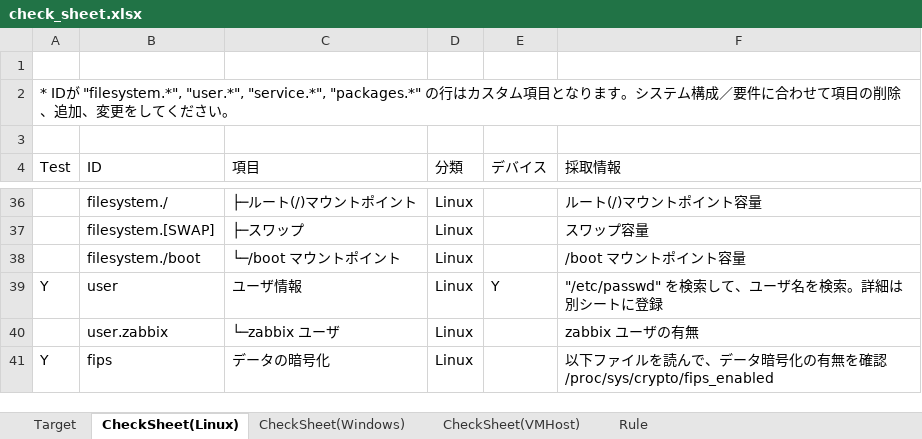
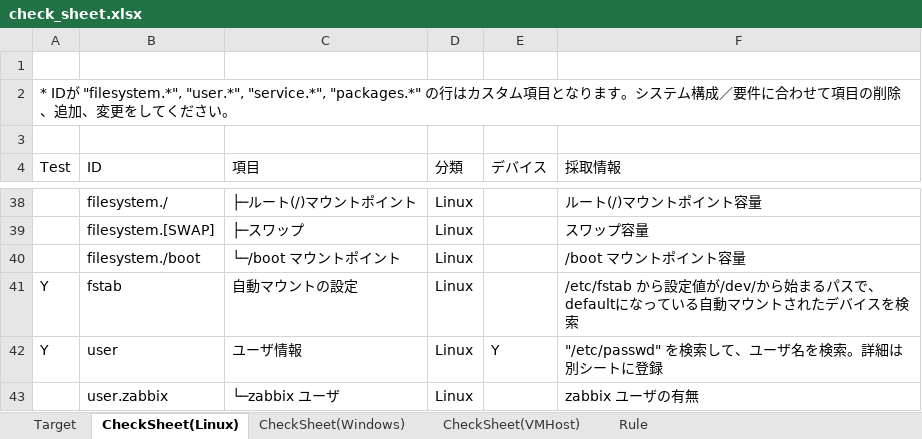
Before and after one commit to frsw3nr/gradle-server-acceptance, an Excel workbook: src/main/resources/root/en/check_sheet.xlsx, sheet CheckSheet(Linux), drawn as a sheet; only a part is shown, gaps mark what is left out; the shorter side is filled out with more unchanged rows; values as stored, in another font and other column widths than the file's, no borders; the diff covers the shown part only; the diff names each change by its address in the sheet, - before the commit and + after, or states it on an @@ line.

```diff
--- a/src/main/resources/root/en/check_sheet.xlsx (sheet CheckSheet(Linux))
+++ b/src/main/resources/root/en/check_sheet.xlsx (sheet CheckSheet(Linux))
+row 41: Y | fstab | 自動マウントの設定 | Linux |  | /etc/fstab から設定値が/dev/から始まるパスで、defaultになっている自動マウントされたデバイスを検索
```
Also changed, not shown: 9 added rows elsewhere in this sheet, sheet CheckSheet(Windows), sheet Rule, sheet Target, check_sheet.xlsx, src/main/resources/root/jp/サーバーチェックシート.xlsx, 11 other files.
